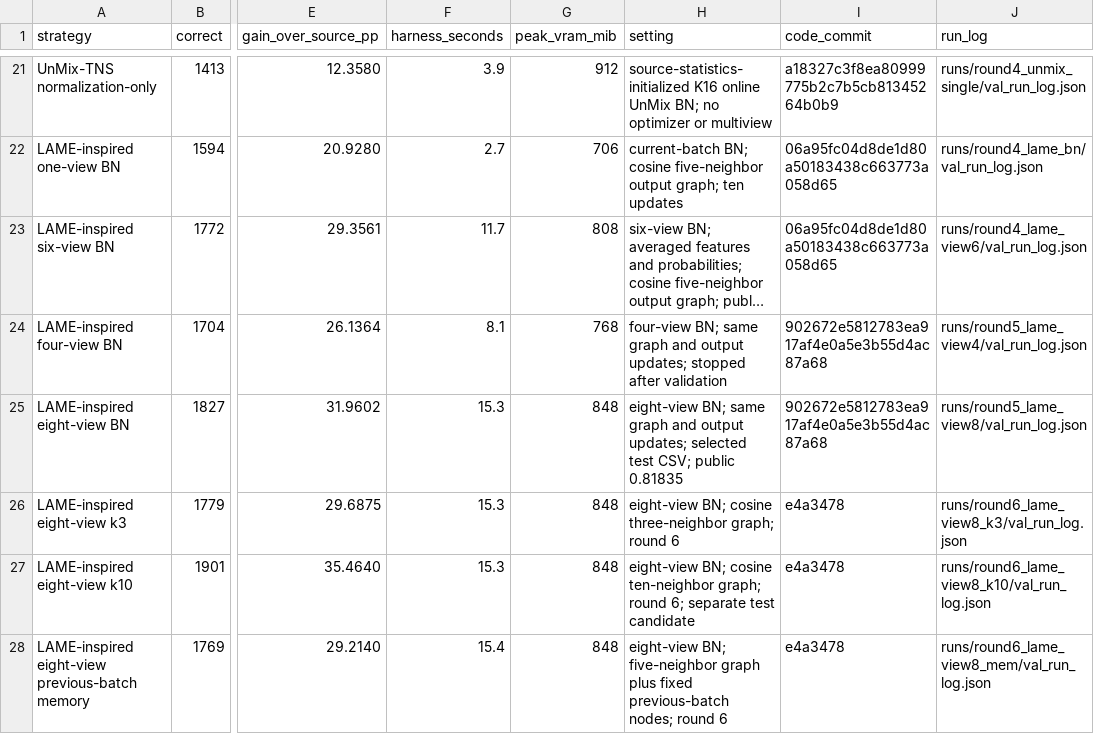
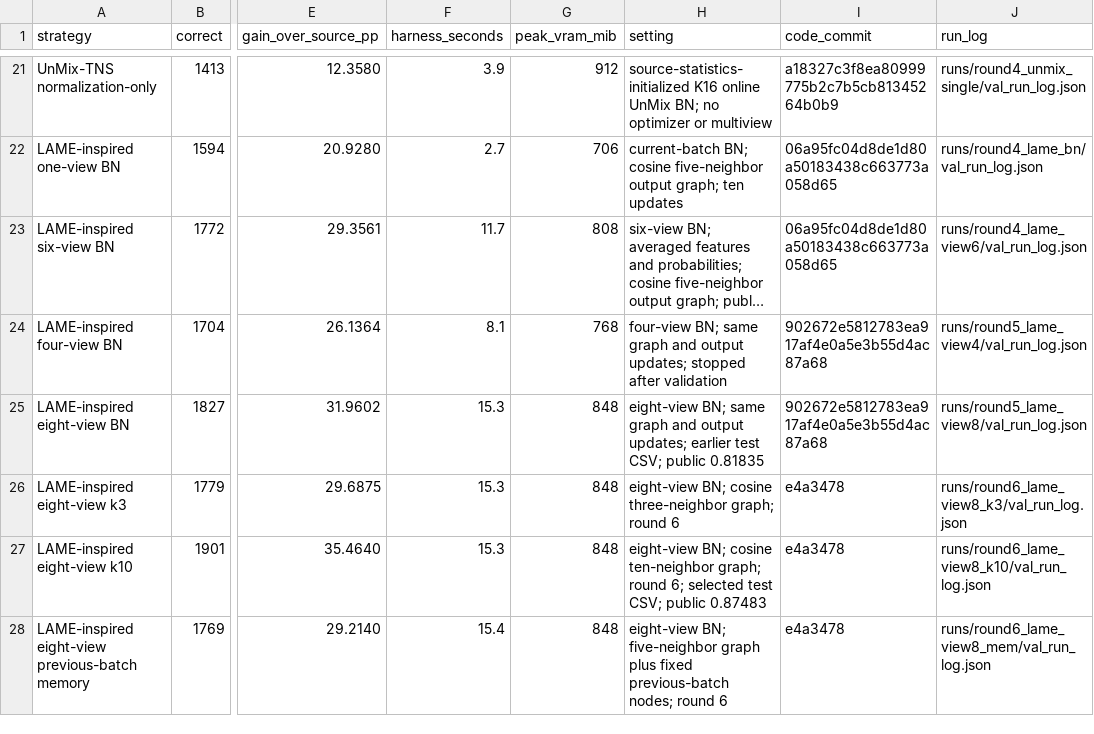
Before and after one commit to henrywen547/CVPDLhw2, a CSV file: docs/q3_results.csv, drawn as a sheet; only a part is shown, gaps mark what is left out; long unchanged cells end in …; the diff names each change by its address in the sheet, - before the commit and + after, or states it on an @@ line.

```diff
--- a/docs/q3_results.csv
+++ b/docs/q3_results.csv
-H25 (setting): …output updates; selected test CSV;…
+H25 (setting): …output updates; earlier test CSV;…
-H27 (setting): …round 6; separate test candidate
+H27 (setting): …round 6; selected test CSV; public 0.87483
```
Also changed, not shown: 7 other files.
